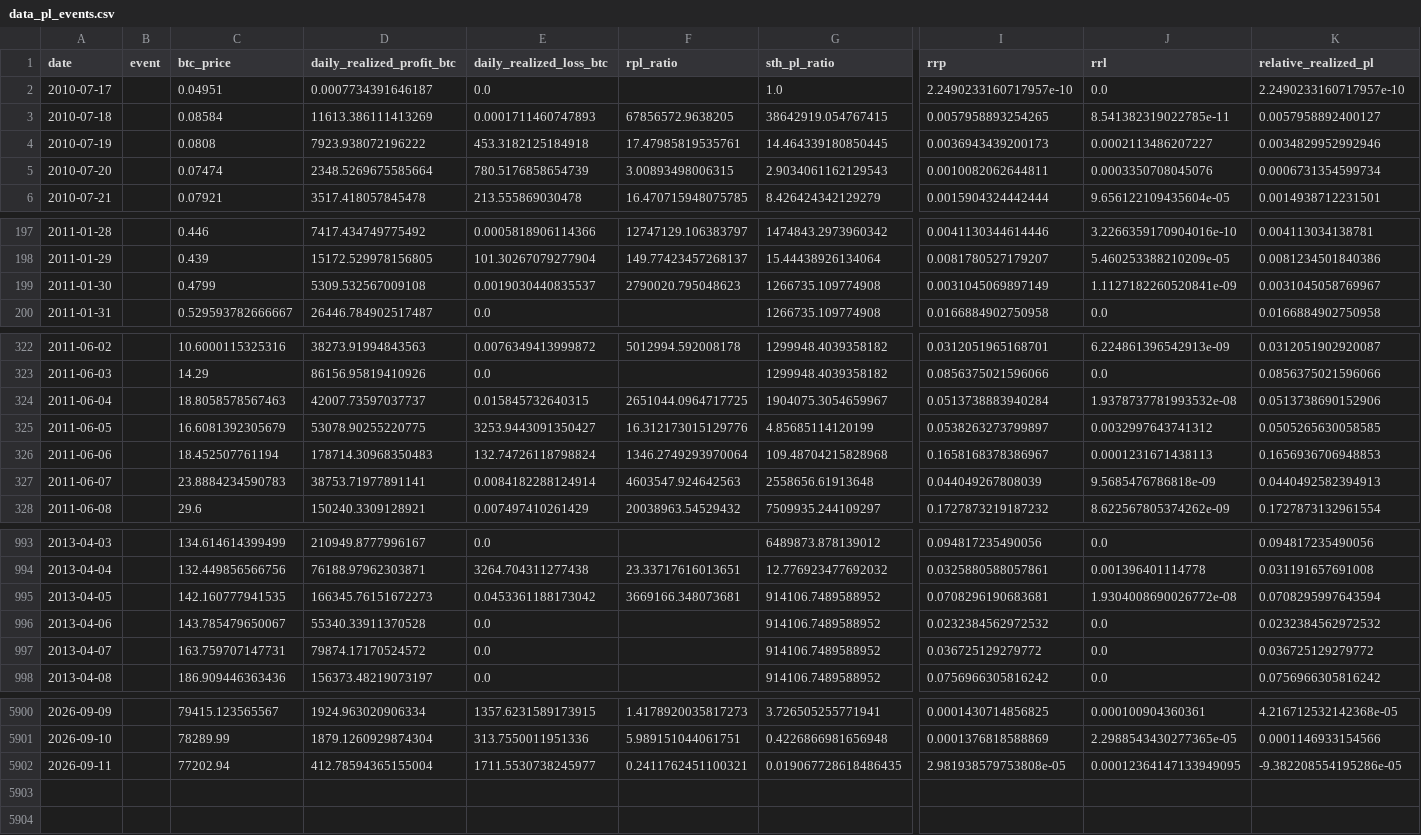
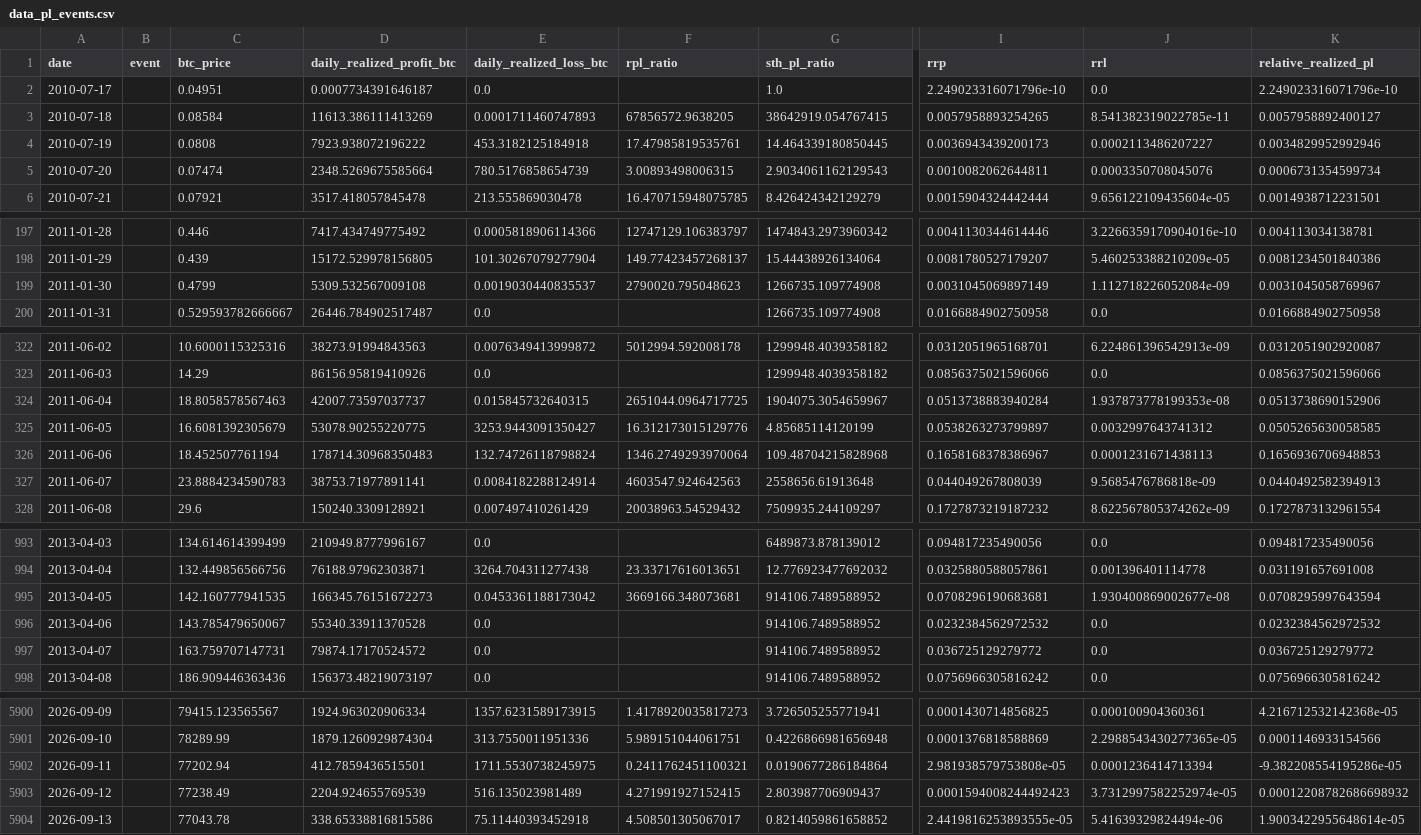
Before and after one commit to yudiyanto88/Onchain-Dashboard, a CSV file: data_pl_events.csv, drawn as a sheet; only a part is shown, gaps mark what is left out; rows hold the shown columns only; the diff covers the shown part only; the diff names each change by its address in the sheet, - before the commit and + after, or states it on an @@ line.

```diff
--- a/data_pl_events.csv
+++ b/data_pl_events.csv
-I2 (rrp): 2.2490233160717957e-10
+I2 (rrp): 2.249023316071796e-10
-K2 (relative_realized_pl): 2.2490233160717957e-10
+K2 (relative_realized_pl): 2.249023316071796e-10
-J199 (rrl): 1.1127182260520841e-09
+J199 (rrl): 1.112718226052084e-09
-J324 (rrl): 1.9378737781993532e-08
+J324 (rrl): 1.937873778199353e-08
-J995 (rrl): 1.9304008690026772e-08
+J995 (rrl): 1.930400869002677e-08
-D5902 (daily_realized_profit_btc): 412.78594365155004
+D5902 (daily_realized_profit_btc): 412.7859436515501
-E5902 (daily_realized_loss_btc): 1711.5530738245977
+E5902 (daily_realized_loss_btc): 1711.5530738245975
-G5902 (sth_pl_ratio): 0.019067728618486435
+G5902 (sth_pl_ratio): 0.0190677286184864
-J5902 (rrl): 0.00012364147133949095
+J5902 (rrl): 0.0001236414713394
+row 5903: 2026-09-12 |  | 77238.49 | 2204.924655769539 | 516.135023981489 | 4.271991927152415 | 2.803987706909437 | 0.0001594008244492423 | 3.7312997582252974e-05 | 0.00012208782686698932
+row 5904: 2026-09-13 |  | 77043.78 | 338.65338816815586 | 75.11440393452918 | 4.508501305067017 | 0.8214059861658852 | 2.4419816253893555e-05 | 5.41639329824494e-06 | 1.9003422955648614e-05
```
Also changed, not shown: 2 edited cells elsewhere in this file, data_cdd.csv, data_momentum.csv, 15 other files.
